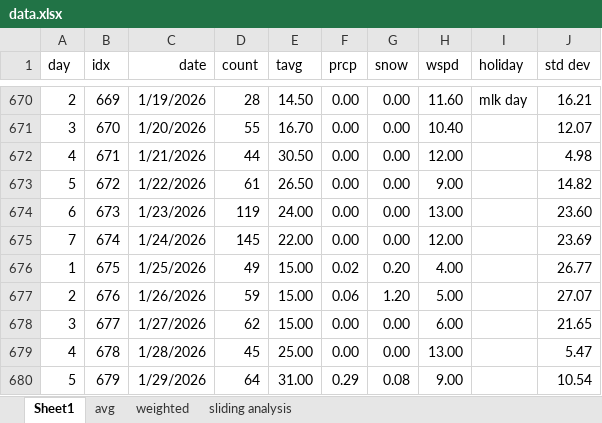
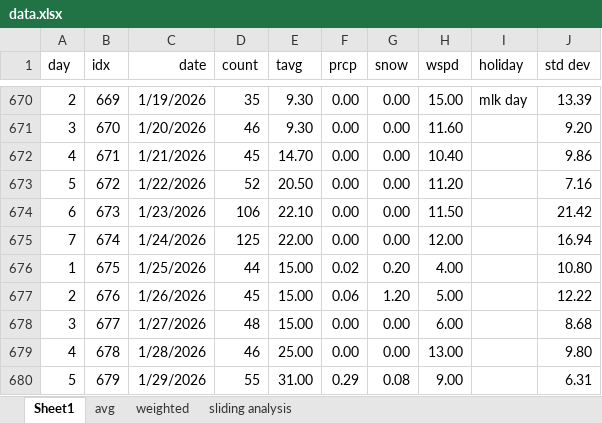
Before and after one commit to acard6/swe_dev, an Excel workbook: restaurant_analytics/data/data.xlsx, sheet Sheet1, drawn as a sheet; only a part is shown, gaps mark what is left out; values as stored, in another font and other column widths than the file's, no borders; conditional formats not drawn; the diff covers the shown part only; the diff names each change by its address in the sheet, - before the commit and + after, or states it on an @@ line.

```diff
--- a/restaurant_analytics/data/data.xlsx (sheet Sheet1)
+++ b/restaurant_analytics/data/data.xlsx (sheet Sheet1)
-D670 (count): 28
+D670 (count): 35
-E670 (tavg): 14.50
+E670 (tavg): 9.30
-H670 (wspd): 11.60
+H670 (wspd): 15.00
-J670 (std dev): 16.21
+J670 (std dev): 13.39
-D671 (count): 55
+D671 (count): 46
-E671 (tavg): 16.70
+E671 (tavg): 9.30
-H671 (wspd): 10.40
+H671 (wspd): 11.60
-J671 (std dev): 12.07
+J671 (std dev): 9.20
-D672 (count): 44
+D672 (count): 45
-E672 (tavg): 30.50
+E672 (tavg): 14.70
-H672 (wspd): 12.00
+H672 (wspd): 10.40
-J672 (std dev): 4.98
+J672 (std dev): 9.86
-D673 (count): 61
+D673 (count): 52
-E673 (tavg): 26.50
+E673 (tavg): 20.50
-H673 (wspd): 9.00
+H673 (wspd): 11.20
-J673 (std dev): 14.82
+J673 (std dev): 7.16
-D674 (count): 119
+D674 (count): 106
-E674 (tavg): 24.00
+E674 (tavg): 22.10
-H674 (wspd): 13.00
+H674 (wspd): 11.50
-J674 (std dev): 23.60
+J674 (std dev): 21.42
-D675 (count): 145
+D675 (count): 125
-J675 (std dev): 23.69
+J675 (std dev): 16.94
-D676 (count): 49
+D676 (count): 44
-J676 (std dev): 26.77
+J676 (std dev): 10.80
-D677 (count): 59
+D677 (count): 45
-J677 (std dev): 27.07
+J677 (std dev): 12.22
-D678 (count): 62
+D678 (count): 48
-J678 (std dev): 21.65
+J678 (std dev): 8.68
-D679 (count): 45
+D679 (count): 46
-J679 (std dev): 5.47
+J679 (std dev): 9.80
-D680 (count): 64
+D680 (count): 55
-J680 (std dev): 10.54
+J680 (std dev): 6.31
```
Also changed, not shown: 106 edited cells elsewhere in this sheet, sheet avg, sheet weighted, 3 other files.
